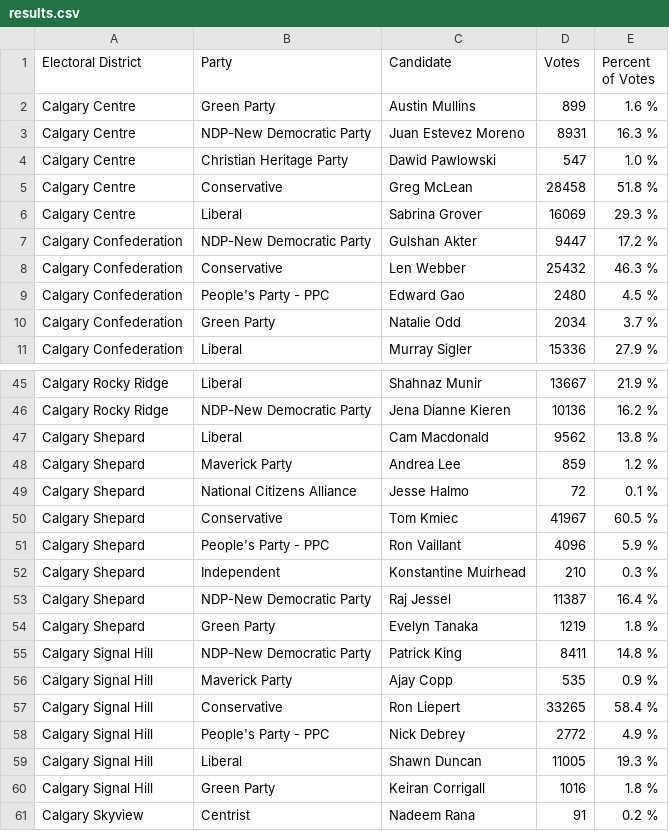
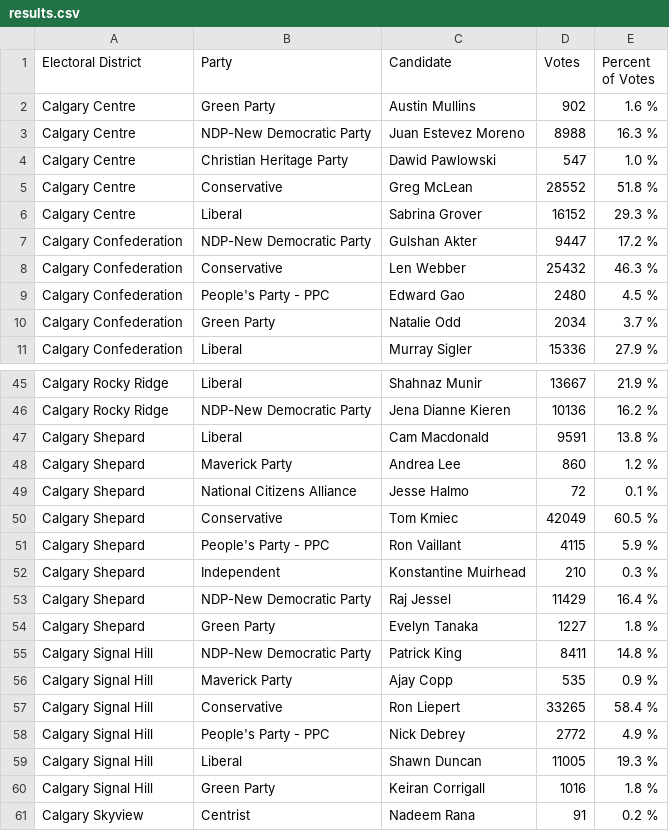
Before and after one commit to aryntoombs/Calgary-Election, a CSV file: results.csv, drawn as a sheet; only a part is shown, gaps mark what is left out.

Commit message:
update election results

```diff
--- a/results.csv
+++ b/results.csv
@@ -1,7 +1,7 @@
 "Electoral District","Party","Candidate","Votes","Percent of Votes"
-"Calgary Centre","Green Party","Austin Mullins",899,"1.6 %"
-"Calgary Centre","NDP-New Democratic Party","Juan Estevez Moreno",8931,"16.3 %"
+"Calgary Centre","Green Party","Austin Mullins",902,"1.6 %"
+"Calgary Centre","NDP-New Democratic Party","Juan Estevez Moreno",8988,"16.3 %"
 "Calgary Centre","Christian Heritage Party","Dawid Pawlowski",547,"1.0 %"
-"Calgary Centre","Conservative","Greg McLean",28458,"51.8 %"
-"Calgary Centre","Liberal","Sabrina Grover",16069,"29.3 %"
+"Calgary Centre","Conservative","Greg McLean",28552,"51.8 %"
+"Calgary Centre","Liberal","Sabrina Grover",16152,"29.3 %"
 "Calgary Confederation","NDP-New Democratic Party","Gulshan Akter",9447,"17.2 %"
@@ -46,10 +46,10 @@
 "Calgary Rocky Ridge","NDP-New Democratic Party","Jena Dianne Kieren",10136,"16.2 %"
-"Calgary Shepard","Liberal","Cam Macdonald",9562,"13.8 %"
-"Calgary Shepard","Maverick Party","Andrea Lee",859,"1.2 %"
+"Calgary Shepard","Liberal","Cam Macdonald",9591,"13.8 %"
+"Calgary Shepard","Maverick Party","Andrea Lee",860,"1.2 %"
 "Calgary Shepard","National Citizens Alliance","Jesse Halmo",72,"0.1 %"
-"Calgary Shepard","Conservative","Tom Kmiec",41967,"60.5 %"
-"Calgary Shepard","People's Party - PPC","Ron Vaillant",4096,"5.9 %"
+"Calgary Shepard","Conservative","Tom Kmiec",42049,"60.5 %"
+"Calgary Shepard","People's Party - PPC","Ron Vaillant",4115,"5.9 %"
 "Calgary Shepard","Independent","Konstantine Muirhead",210,"0.3 %"
-"Calgary Shepard","NDP-New Democratic Party","Raj Jessel",11387,"16.4 %"
-"Calgary Shepard","Green Party","Evelyn Tanaka",1219,"1.8 %"
+"Calgary Shepard","NDP-New Democratic Party","Raj Jessel",11429,"16.4 %"
+"Calgary Shepard","Green Party","Evelyn Tanaka",1227,"1.8 %"
 "Calgary Signal Hill","NDP-New Democratic Party","Patrick King",8411,"14.8 %"
```
